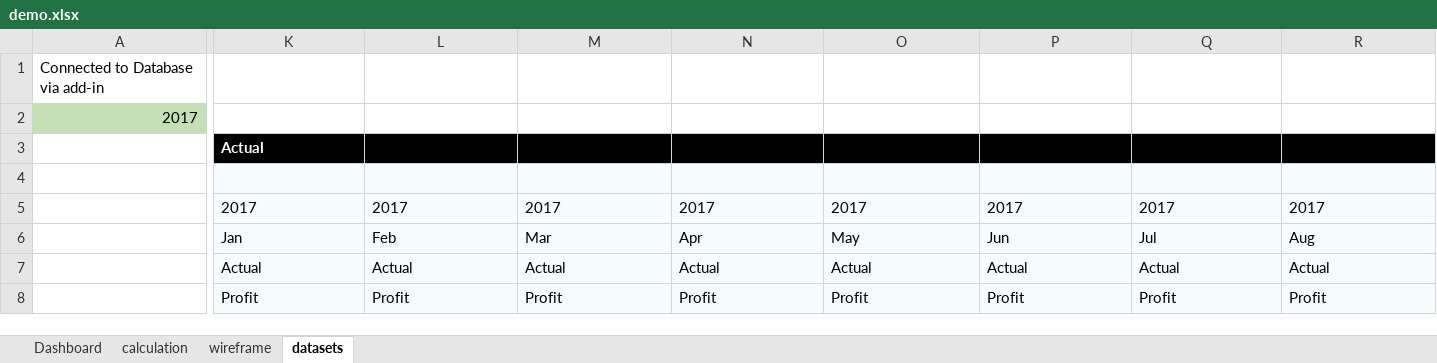
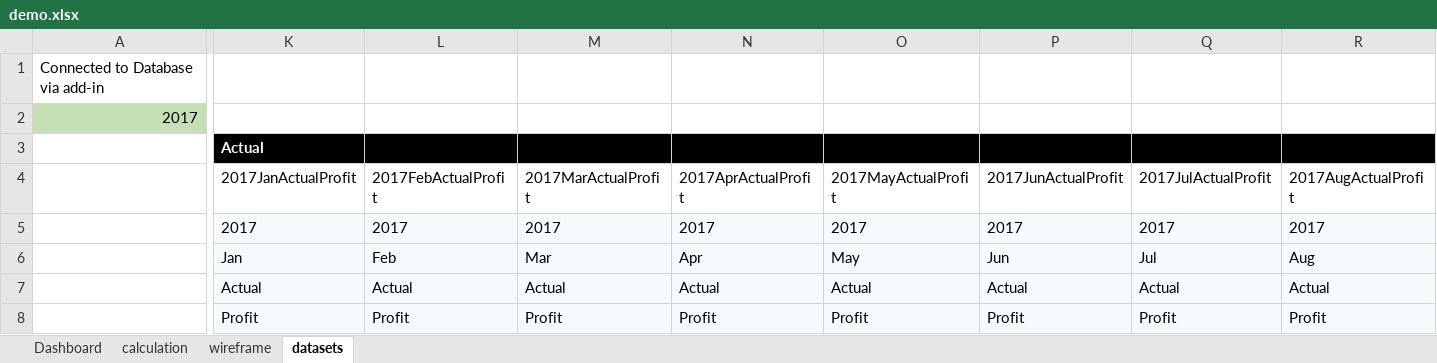
Before and after one commit to bahategar/Preparation, an Excel workbook: Dashboarding-Excel/demo.xlsx, sheet datasets, drawn as a sheet; only a part is shown, gaps mark what is left out; values as stored, in another font and other column widths than the file's, no borders; charts and pictures not drawn; rows hold the shown columns only; the diff covers the shown part only; the diff names each change by its address in the sheet, - before the commit and + after, or states it on an @@ line.

```diff
--- a/Dashboarding-Excel/demo.xlsx (sheet datasets)
+++ b/Dashboarding-Excel/demo.xlsx (sheet datasets)
-row 4: (empty)
+row 4:  | 2017JanActualProfit | 2017FebActualProfit | 2017MarActualProfit | 2017AprActualProfit | 2017MayActualProfit | 2017JunActualProfit | 2017JulActualProfit | 2017AugActualProfit
-K4:R4 fill: #F6FBFD
+K4:R4 fill: none
```
Also changed, not shown: cell formats elsewhere in this sheet, sheet Dashboard, sheet calculation, charts or pictures.
